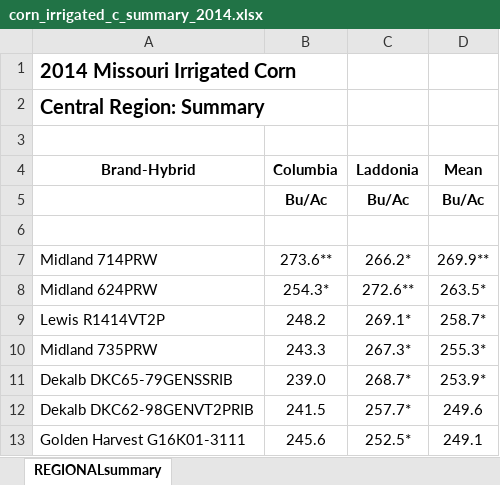
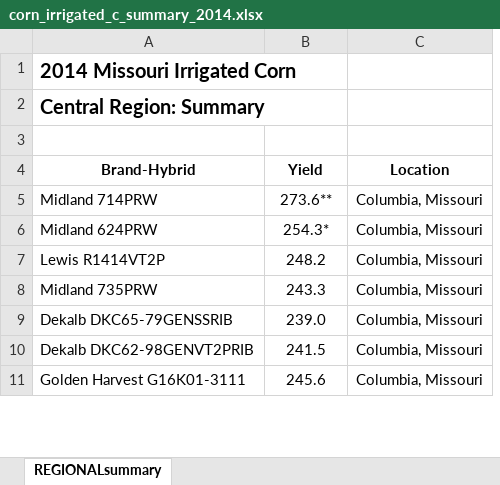
Before and after one commit to weijiax/EnviroTyping, an Excel workbook: Raw Data/MO/corn_irrigated_c_summary_2014.xlsx, sheet REGIONALsummary, drawn as a sheet; only a part is shown; values as stored, in another font and other column widths than the file's, no borders; removed rows and columns are numbered as before the commit, all else as after; the diff covers the shown part only; the diff names each change by its address in the sheet, - before the commit and + after, or states it on an @@ line.

```diff
--- a/Raw Data/MO/corn_irrigated_c_summary_2014.xlsx (sheet REGIONALsummary)
+++ b/Raw Data/MO/corn_irrigated_c_summary_2014.xlsx (sheet REGIONALsummary)
-column C (Laddonia), rows 7-13: 266.2* | 272.6** | 269.1* | 267.3* | 268.7* | 257.7* | 252.5*
-column D (Mean), rows 7-13: 269.9** | 263.5* | 258.7* | 255.3* | 253.9* | 249.6 | 249.1
+column C (Location), rows 5-11: all Columbia, Missouri
-B4: Columbia
+B4: Yield
-row 5:  | Bu/Ac | Bu/Ac | Bu/Ac
-row 6: (empty)
```
Also changed, not shown: 46 added rows, 5 removed rows and 6 edited cells elsewhere in this sheet, Raw Data/MO/corn_irrigated_se_summary_2014.xlsx, 3 other files.
